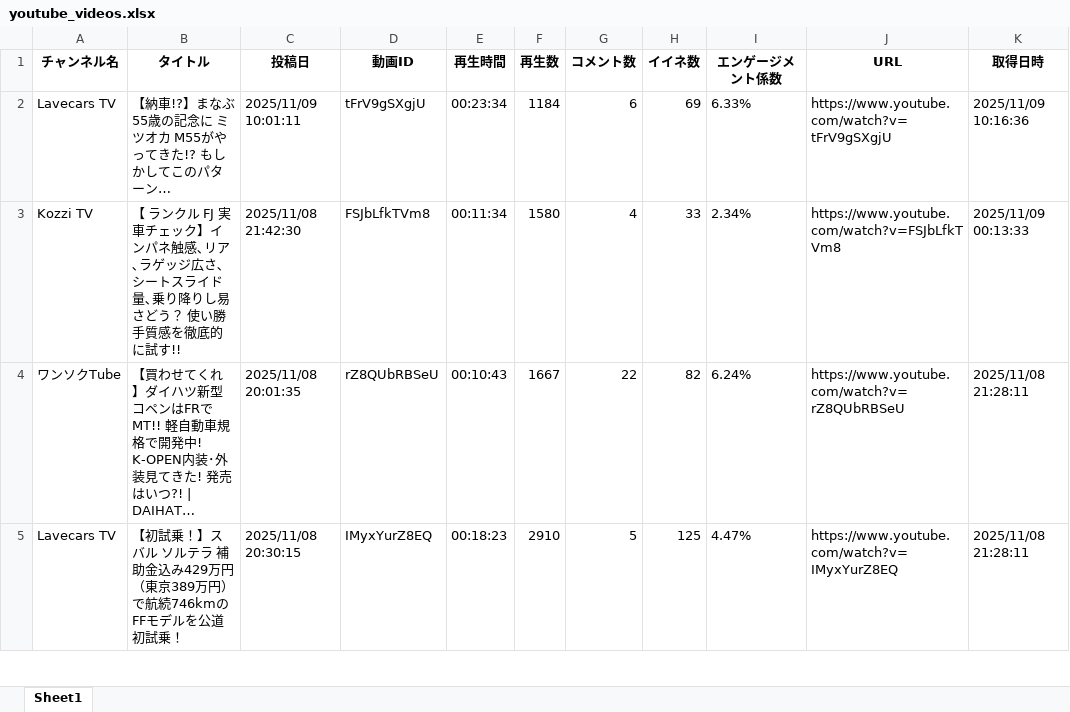
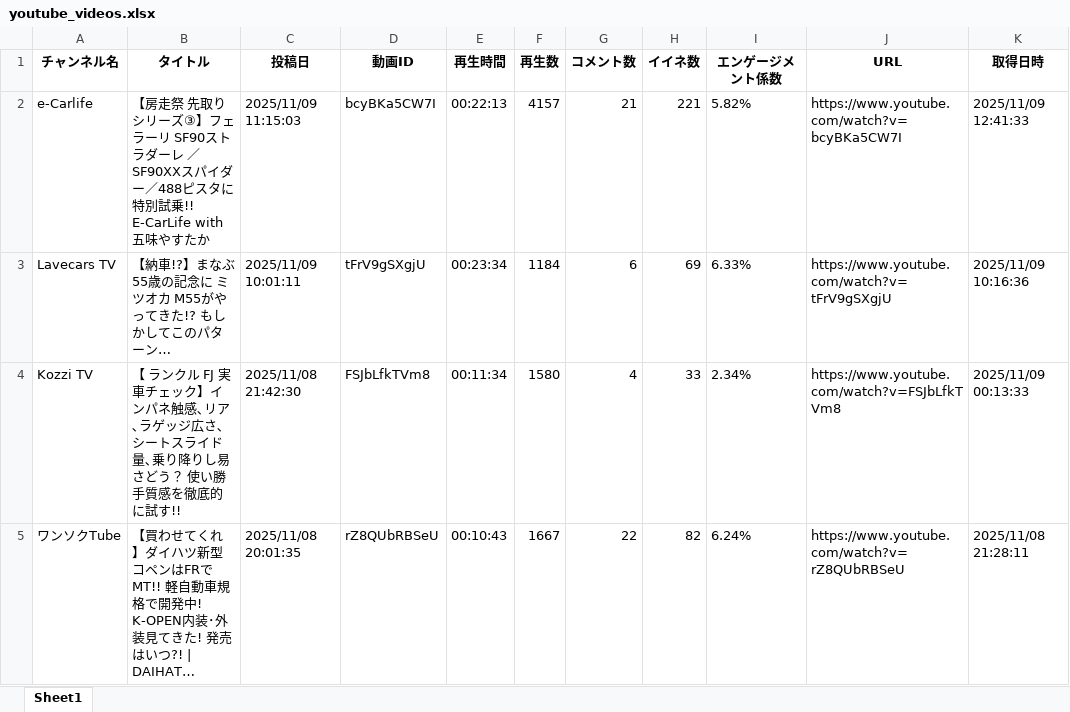
Before and after one commit to Takayoshi19890810/251015_YouTubeList, an Excel workbook: youtube_videos.xlsx, sheet Sheet1, drawn as a sheet; only a part is shown; the shorter side is filled out with more unchanged rows; long unchanged cells end in …; values as stored, in another font and other column widths than the file's, no borders; the diff names each change by its address in the sheet, - before the commit and + after, or states it on an @@ line.

```diff
--- a/youtube_videos.xlsx (sheet Sheet1)
+++ b/youtube_videos.xlsx (sheet Sheet1)
+row 2: e-Carlife | 【房走祭 先取りシリーズ③】フェラーリ SF90ストラダーレ ／ SF90XXスパイダー／488ピスタに特別試乗!! E-CarLife with 五味やすたか | 2025/11/09 11:15:03 | bcyBKa5CW7I | 00:22:13 | 4157 | 21 | 221 | 5.82% | https://www.youtube.com/watch?v=bcyBKa5CW7I | 2025/11/09 12:41:33
```
